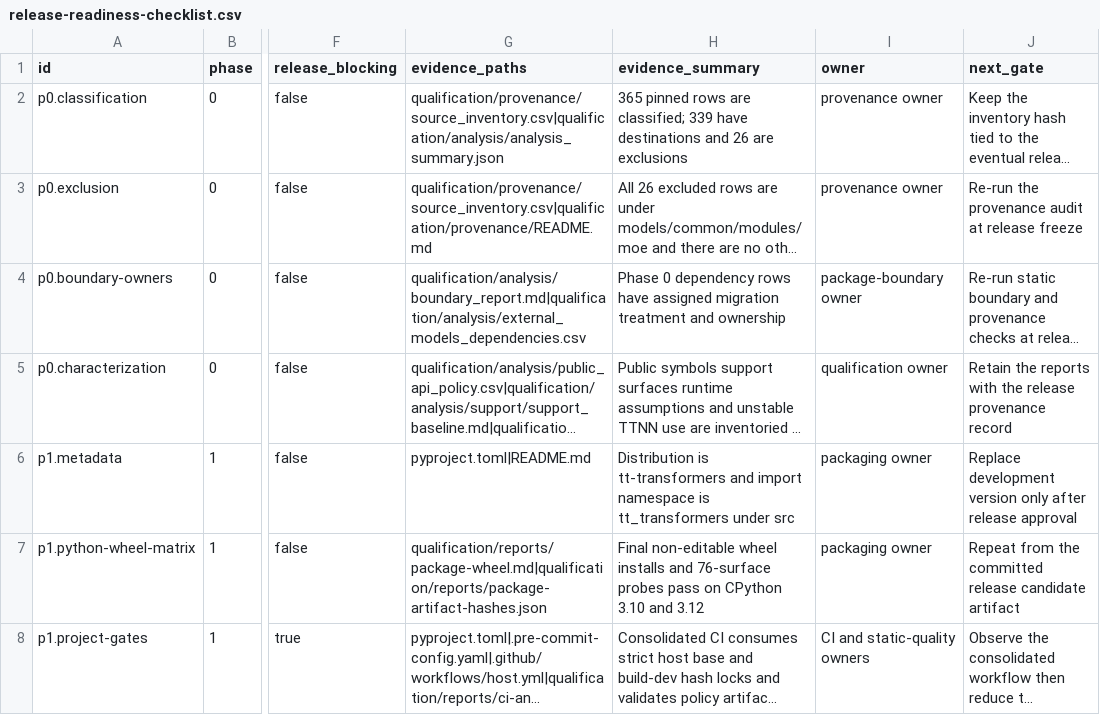
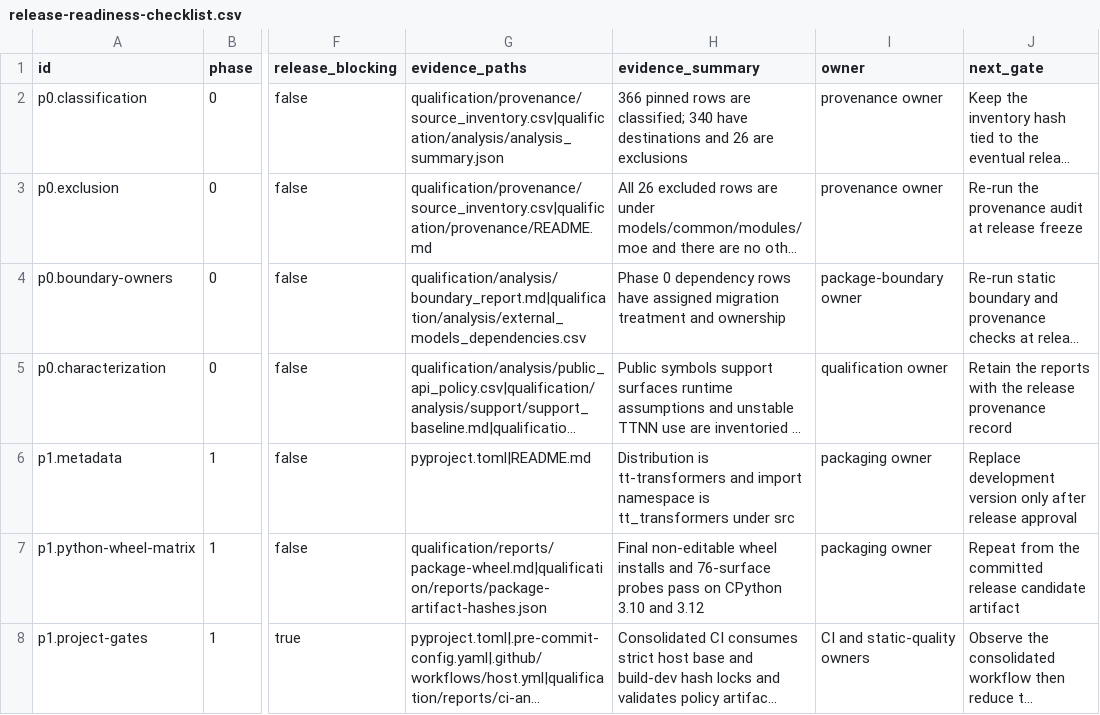
Before and after one commit to tenstorrent/tt-transformers, a CSV file: qualification/reports/release-readiness-checklist.csv, drawn as a sheet; only a part is shown, gaps mark what is left out; long unchanged cells end in …; the diff covers the shown part only; the diff names each change by its address in the sheet, - before the commit and + after, or states it on an @@ line.

```diff
--- a/qualification/reports/release-readiness-checklist.csv
+++ b/qualification/reports/release-readiness-checklist.csv
-H2 (evidence_summary): 365 pinned rows are classified; 339 have destinations…
+H2 (evidence_summary): 366 pinned rows are classified; 340 have destinations…
```
Also changed, not shown: 2 edited cells elsewhere in this file, qualification/analysis/support/support_asset_inventory.csv, qualification/extraction/support_copy_manifest.csv, 14 other files.
